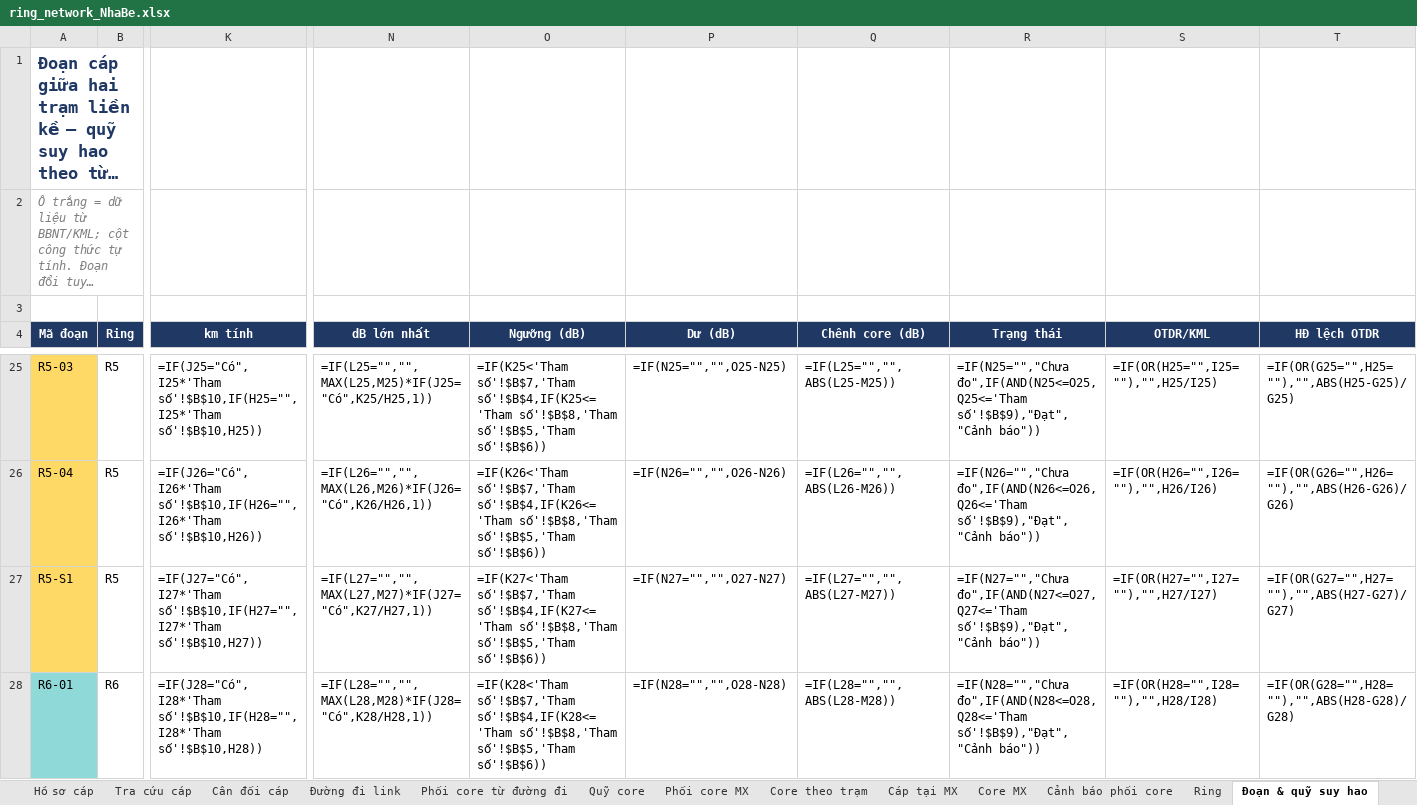
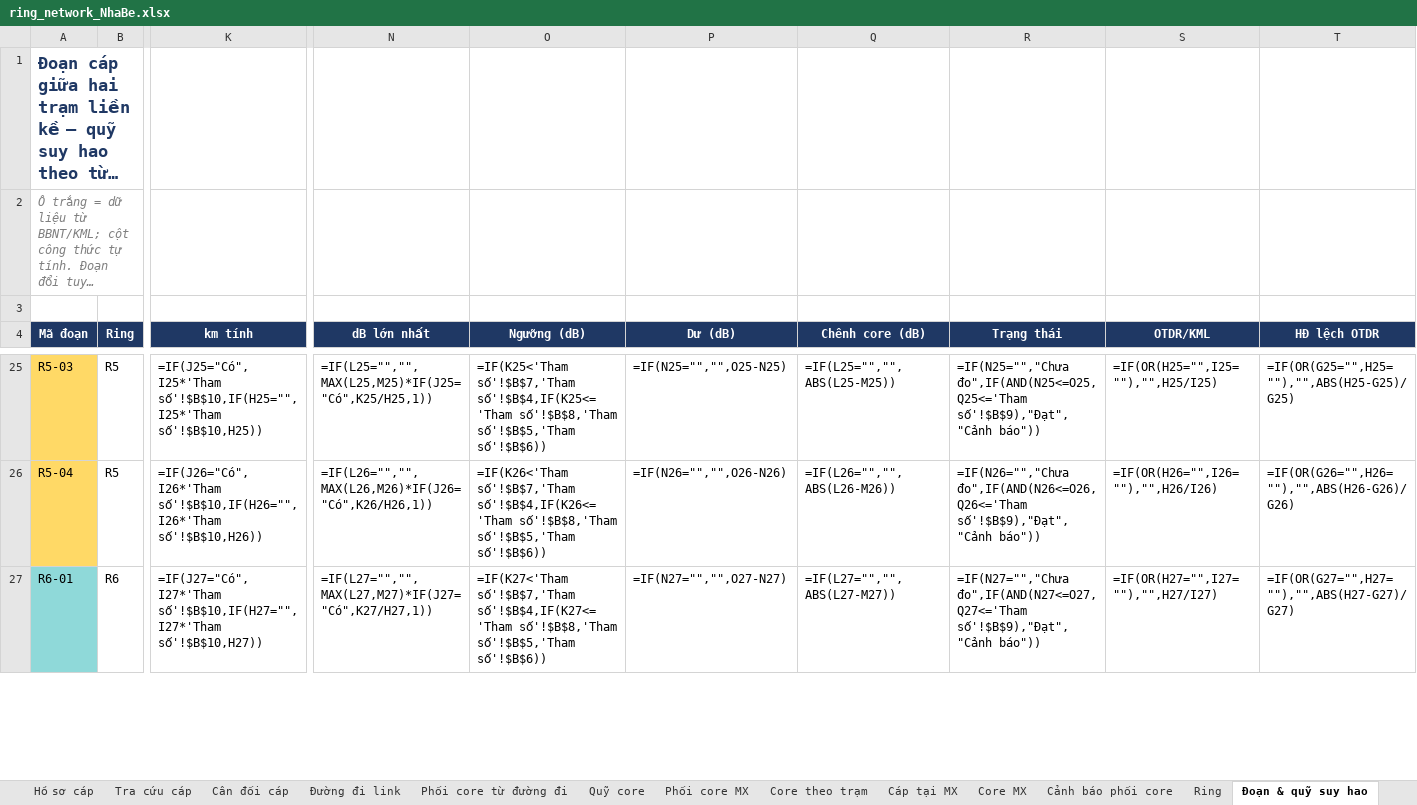
Before and after one commit to hovukimchi-spec/test-ai, an Excel workbook: ring-network/ring_network_NhaBe.xlsx, sheet Đoạn & quỹ suy hao, drawn as a sheet; only a part is shown, gaps mark what is left out; long unchanged cells end in …; values as stored, in another font and other column widths than the file's, no borders; formulas without a stored value are shown as written; conditional formats not drawn; removed rows and columns are numbered as before the commit, all else as after; rows hold the shown columns only; the diff covers the shown part only; the diff names each change by its address in the sheet, - before the commit and + after, or states it on an @@ line.

```diff
--- a/ring-network/ring_network_NhaBe.xlsx (sheet Đoạn & quỹ suy hao)
+++ b/ring-network/ring_network_NhaBe.xlsx (sheet Đoạn & quỹ suy hao)
-row 27: R5-S1 | R5 | =IF(J27="Có",I27*'Tham số'!$B$10,IF(H27="",I27*'Tham số'!$B$10,H27)) | =IF(L27="","",MAX(L27,M27)*IF(J27="Có",K27/H27,1)) | =IF(K27<'Tham số'!$B$7,'Tham số'!$B$4,IF(K27<='Tham số'!$B$8,'Tham số'!$B$5,'Tham số'!$B$6)) | =IF(N27="","",O27-N27) | =IF(L27="","",ABS(L27-M27)) | =IF(N27="","Chưa đo",IF(AND(N27<=O27,Q27<='Tham số'!$B$9),"Đạt","Cảnh báo")) | =IF(OR(H27="",I27=""),"",H27/I27) | =IF(OR(G27="",H27=""),"",ABS(H27-G27)/G27)
-K27 (km tính): =IF(J28="Có",I28*'Tham số'!$B$10,IF(H28="",I28*'Tham số'!$B$10,H28))
+K27 (km tính): =IF(J27="Có",I27*'Tham số'!$B$10,IF(H27="",I27*'Tham số'!$B$10,H27))
-N27 (dB lớn nhất): =IF(L28="","",MAX(L28,M28)*IF(J28="Có",K28/H28,1))
+N27 (dB lớn nhất): =IF(L27="","",MAX(L27,M27)*IF(J27="Có",K27/H27,1))
-O27 (Ngưỡng (dB)): =IF(K28<'Tham số'!$B$7,'Tham số'!$B$4,IF(K28<='Tham số'!$B$8,'Tham số'!$B$5,'Tham…
+O27 (Ngưỡng (dB)): =IF(K27<'Tham số'!$B$7,'Tham số'!$B$4,IF(K27<='Tham số'!$B$8,'Tham số'!$B$5,'Tham…
-P27 (Dư (dB)): =IF(N28="","",O28-N28)
+P27 (Dư (dB)): =IF(N27="","",O27-N27)
-Q27 (Chênh core (dB)): =IF(L28="","",ABS(L28-M28))
+Q27 (Chênh core (dB)): =IF(L27="","",ABS(L27-M27))
-R27 (Trạng thái): =IF(N28="","Chưa đo",IF(AND(N28<=O28,Q28<='Tham số'!$B$9),"Đạt","Cảnh báo"))
+R27 (Trạng thái): =IF(N27="","Chưa đo",IF(AND(N27<=O27,Q27<='Tham số'!$B$9),"Đạt","Cảnh báo"))
-S27 (OTDR/KML): =IF(OR(H28="",I28=""),"",H28/I28)
+S27 (OTDR/KML): =IF(OR(H27="",I27=""),"",H27/I27)
-T27 (HĐ lệch OTDR): =IF(OR(G28="",H28=""),"",ABS(H28-G28)/G28)
+T27 (HĐ lệch OTDR): =IF(OR(G27="",H27=""),"",ABS(H27-G27)/G27)
```
Also changed, not shown: 112 edited cells elsewhere in this sheet, sheet Quỹ core, sheet Đường đi link, sheet Phối core từ đường đi, sheet Cân đối cáp, sheet Ring, sheet Hồ sơ cáp, 7 more sheets, other sheet tabs, 13 other files.
